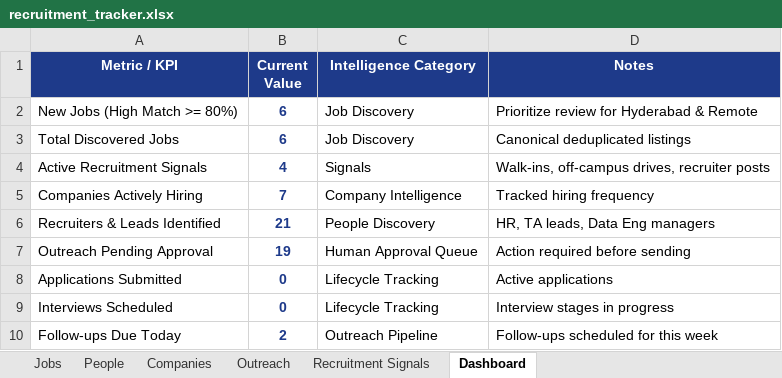
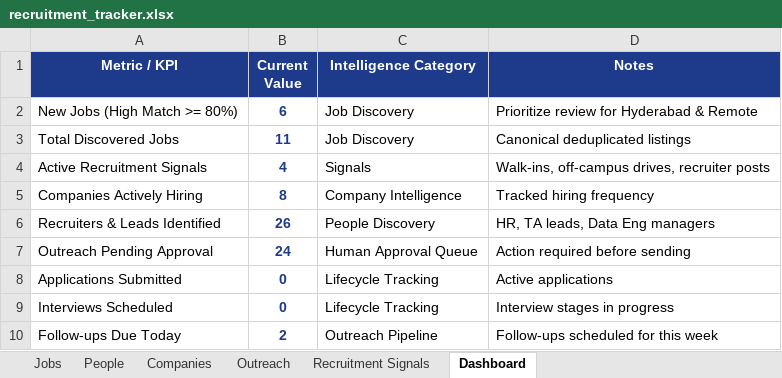
Before and after one commit to bharath3579/Job-and-Recrutment-Intelligence-Agent, an Excel workbook: recruitment_tracker.xlsx, sheet Dashboard, drawn as a sheet; values as stored, in another font and other column widths than the file's, no borders; the diff names each change by its address in the sheet, - before the commit and + after, or states it on an @@ line.

```diff
--- a/recruitment_tracker.xlsx (sheet Dashboard)
+++ b/recruitment_tracker.xlsx (sheet Dashboard)
-B3 (Current Value): 6
+B3 (Current Value): 11
-B5 (Current Value): 7
+B5 (Current Value): 8
-B6 (Current Value): 21
+B6 (Current Value): 26
-B7 (Current Value): 19
+B7 (Current Value): 24
```
Also changed, not shown: sheet People, sheet Jobs, sheet Outreach, sheet Companies, 17 other files.
